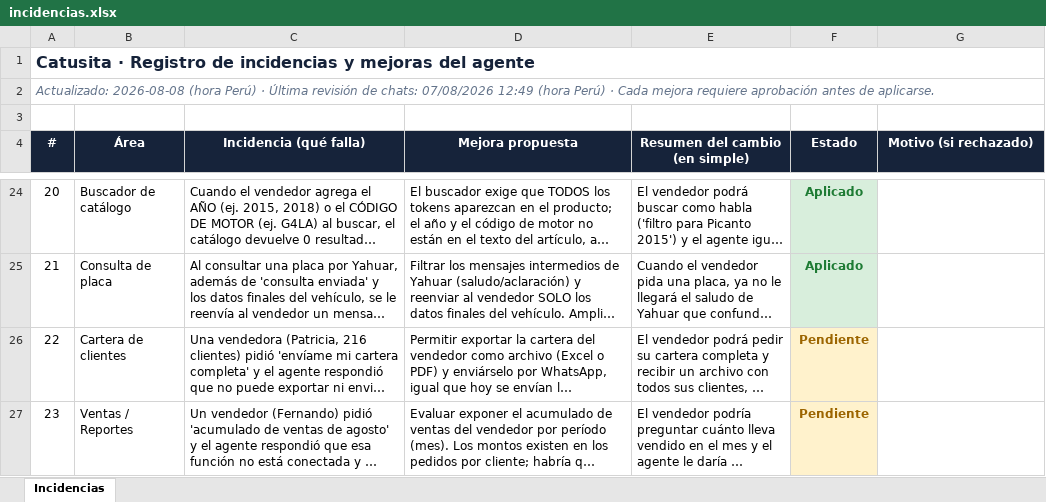
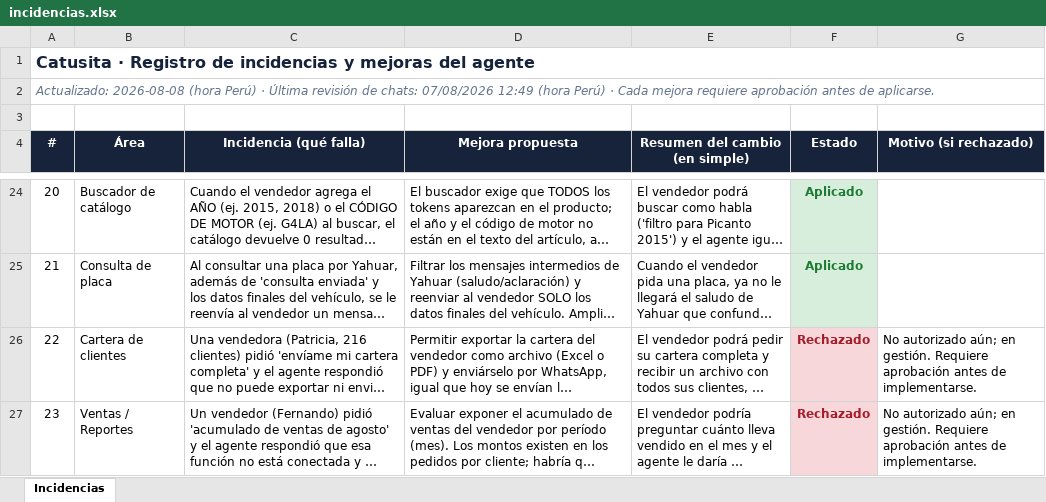
Before and after one commit to carlosgl87/catusita-agent, an Excel workbook: mejoras/incidencias.xlsx, sheet Incidencias, drawn as a sheet; only a part is shown, gaps mark what is left out; long unchanged cells end in …; values as stored, in another font and other column widths than the file's, no borders; the diff names each change by its address in the sheet, - before the commit and + after, or states it on an @@ line.

```diff
--- a/mejoras/incidencias.xlsx (sheet Incidencias)
+++ b/mejoras/incidencias.xlsx (sheet Incidencias)
-F26:F27 (Estado): Pendiente
+F26:F27 (Estado): Rechazado
@@ F26:F27 fill: #FFF2CC → #F8D7DA, text colour: #9C6500 → #A61B29 @@
-G26:G27 (Motivo (si rechazado)): (empty)
+G26:G27 (Motivo (si rechazado)): No autorizado aún; en gestión. Requiere aprobación antes de implementarse.
```
Also changed, not shown: 1 other file.
